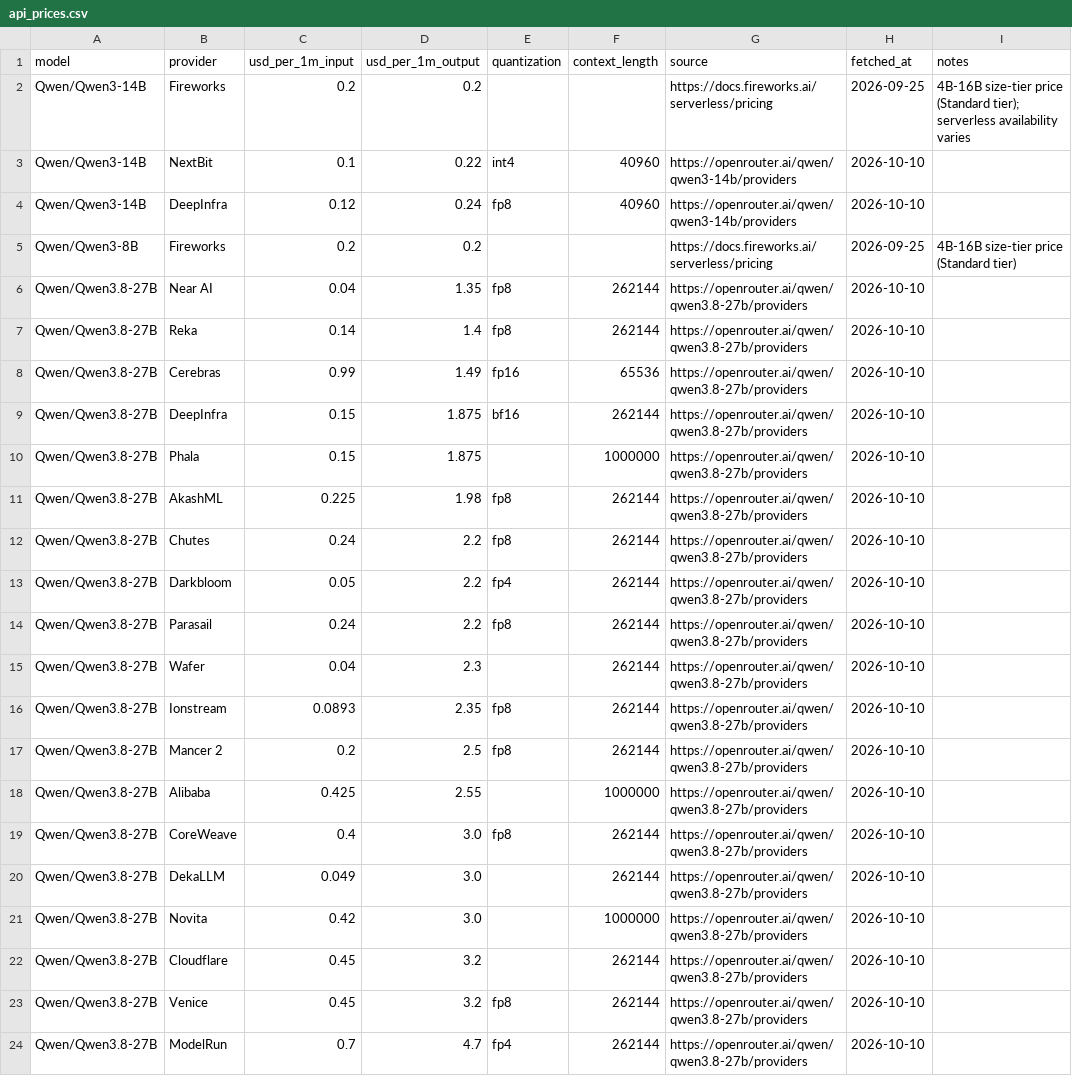
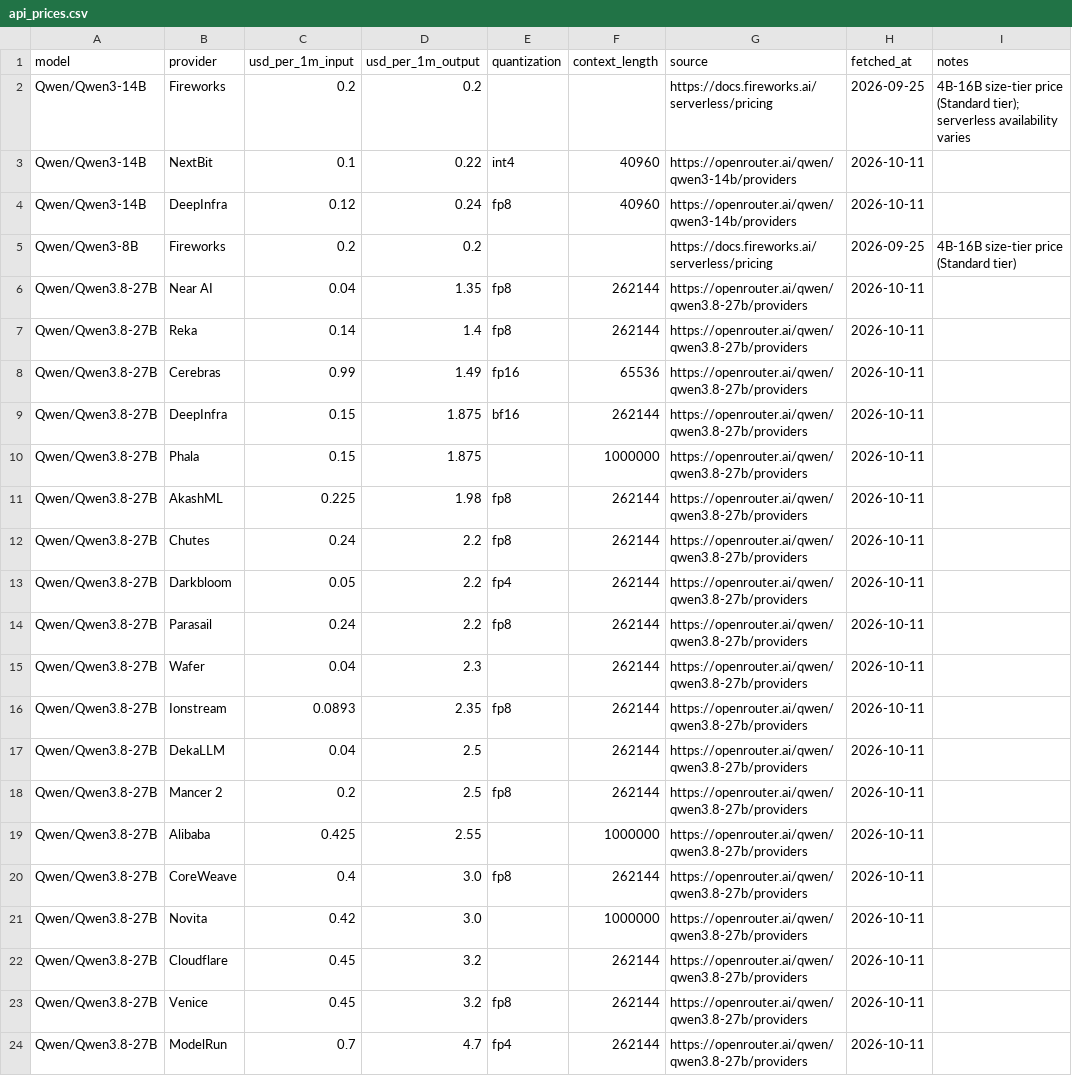
Before and after one commit to tgarg01/silybench-data, a CSV file: derived/csv/api_prices.csv, drawn as a sheet.

```diff
--- a/derived/csv/api_prices.csv
+++ b/derived/csv/api_prices.csv
@@ -2,23 +2,23 @@ model,provider,usd_per_1m_input,usd_per_1m_output,quantization,context_length,so
 Qwen/Qwen3-14B,Fireworks,0.2,0.2,,,https://docs.fireworks.ai/serverless/pricing,2026-09-25,4B-16B size-tier price (Standard tier); serverless availability varies
-Qwen/Qwen3-14B,NextBit,0.1,0.22,int4,40960,https://openrouter.ai/qwen/qwen3-14b/providers,2026-10-10,
-Qwen/Qwen3-14B,DeepInfra,0.12,0.24,fp8,40960,https://openrouter.ai/qwen/qwen3-14b/providers,2026-10-10,
+Qwen/Qwen3-14B,NextBit,0.1,0.22,int4,40960,https://openrouter.ai/qwen/qwen3-14b/providers,2026-10-11,
+Qwen/Qwen3-14B,DeepInfra,0.12,0.24,fp8,40960,https://openrouter.ai/qwen/qwen3-14b/providers,2026-10-11,
 Qwen/Qwen3-8B,Fireworks,0.2,0.2,,,https://docs.fireworks.ai/serverless/pricing,2026-09-25,4B-16B size-tier price (Standard tier)
-Qwen/Qwen3.8-27B,Near AI,0.04,1.35,fp8,262144,https://openrouter.ai/qwen/qwen3.8-27b/providers,2026-10-10,
-Qwen/Qwen3.8-27B,Reka,0.14,1.4,fp8,262144,https://openrouter.ai/qwen/qwen3.8-27b/providers,2026-10-10,
-Qwen/Qwen3.8-27B,Cerebras,0.99,1.49,fp16,65536,https://openrouter.ai/qwen/qwen3.8-27b/providers,2026-10-10,
-Qwen/Qwen3.8-27B,DeepInfra,0.15,1.875,bf16,262144,https://openrouter.ai/qwen/qwen3.8-27b/providers,2026-10-10,
-Qwen/Qwen3.8-27B,Phala,0.15,1.875,,1000000,https://openrouter.ai/qwen/qwen3.8-27b/providers,2026-10-10,
-Qwen/Qwen3.8-27B,AkashML,0.225,1.98,fp8,262144,https://openrouter.ai/qwen/qwen3.8-27b/providers,2026-10-10,
-Qwen/Qwen3.8-27B,Chutes,0.24,2.2,fp8,262144,https://openrouter.ai/qwen/qwen3.8-27b/providers,2026-10-10,
-Qwen/Qwen3.8-27B,Darkbloom,0.05,2.2,fp4,262144,https://openrouter.ai/qwen/qwen3.8-27b/providers,2026-10-10,
-Qwen/Qwen3.8-27B,Parasail,0.24,2.2,fp8,262144,https://openrouter.ai/qwen/qwen3.8-27b/providers,2026-10-10,
-Qwen/Qwen3.8-27B,Wafer,0.04,2.3,,262144,https://openrouter.ai/qwen/qwen3.8-27b/providers,2026-10-10,
-Qwen/Qwen3.8-27B,Ionstream,0.0893,2.35,fp8,262144,https://openrouter.ai/qwen/qwen3.8-27b/providers,2026-10-10,
-Qwen/Qwen3.8-27B,Mancer 2,0.2,2.5,fp8,262144,https://openrouter.ai/qwen/qwen3.8-27b/providers,2026-10-10,
-Qwen/Qwen3.8-27B,Alibaba,0.425,2.55,,1000000,https://openrouter.ai/qwen/qwen3.8-27b/providers,2026-10-10,
-Qwen/Qwen3.8-27B,CoreWeave,0.4,3.0,fp8,262144,https://openrouter.ai/qwen/qwen3.8-27b/providers,2026-10-10,
-Qwen/Qwen3.8-27B,DekaLLM,0.049,3.0,,262144,https://openrouter.ai/qwen/qwen3.8-27b/providers,2026-10-10,
-Qwen/Qwen3.8-27B,Novita,0.42,3.0,,1000000,https://openrouter.ai/qwen/qwen3.8-27b/providers,2026-10-10,
-Qwen/Qwen3.8-27B,Cloudflare,0.45,3.2,,262144,https://openrouter.ai/qwen/qwen3.8-27b/providers,2026-10-10,
-Qwen/Qwen3.8-27B,Venice,0.45,3.2,fp8,262144,https://openrouter.ai/qwen/qwen3.8-27b/providers,2026-10-10,
-Qwen/Qwen3.8-27B,ModelRun,0.7,4.7,fp4,262144,https://openrouter.ai/qwen/qwen3.8-27b/providers,2026-10-10,
+Qwen/Qwen3.8-27B,Near AI,0.04,1.35,fp8,262144,https://openrouter.ai/qwen/qwen3.8-27b/providers,2026-10-11,
+Qwen/Qwen3.8-27B,Reka,0.14,1.4,fp8,262144,https://openrouter.ai/qwen/qwen3.8-27b/providers,2026-10-11,
+Qwen/Qwen3.8-27B,Cerebras,0.99,1.49,fp16,65536,https://openrouter.ai/qwen/qwen3.8-27b/providers,2026-10-11,
+Qwen/Qwen3.8-27B,DeepInfra,0.15,1.875,bf16,262144,https://openrouter.ai/qwen/qwen3.8-27b/providers,2026-10-11,
+Qwen/Qwen3.8-27B,Phala,0.15,1.875,,1000000,https://openrouter.ai/qwen/qwen3.8-27b/providers,2026-10-11,
+Qwen/Qwen3.8-27B,AkashML,0.225,1.98,fp8,262144,https://openrouter.ai/qwen/qwen3.8-27b/providers,2026-10-11,
+Qwen/Qwen3.8-27B,Chutes,0.24,2.2,fp8,262144,https://openrouter.ai/qwen/qwen3.8-27b/providers,2026-10-11,
+Qwen/Qwen3.8-27B,Darkbloom,0.05,2.2,fp4,262144,https://openrouter.ai/qwen/qwen3.8-27b/providers,2026-10-11,
+Qwen/Qwen3.8-27B,Parasail,0.24,2.2,fp8,262144,https://openrouter.ai/qwen/qwen3.8-27b/providers,2026-10-11,
+Qwen/Qwen3.8-27B,Wafer,0.04,2.3,,262144,https://openrouter.ai/qwen/qwen3.8-27b/providers,2026-10-11,
+Qwen/Qwen3.8-27B,Ionstream,0.0893,2.35,fp8,262144,https://openrouter.ai/qwen/qwen3.8-27b/providers,2026-10-11,
+Qwen/Qwen3.8-27B,DekaLLM,0.04,2.5,,262144,https://openrouter.ai/qwen/qwen3.8-27b/providers,2026-10-11,
+Qwen/Qwen3.8-27B,Mancer 2,0.2,2.5,fp8,262144,https://openrouter.ai/qwen/qwen3.8-27b/providers,2026-10-11,
+Qwen/Qwen3.8-27B,Alibaba,0.425,2.55,,1000000,https://openrouter.ai/qwen/qwen3.8-27b/providers,2026-10-11,
+Qwen/Qwen3.8-27B,CoreWeave,0.4,3.0,fp8,262144,https://openrouter.ai/qwen/qwen3.8-27b/providers,2026-10-11,
+Qwen/Qwen3.8-27B,Novita,0.42,3.0,,1000000,https://openrouter.ai/qwen/qwen3.8-27b/providers,2026-10-11,
+Qwen/Qwen3.8-27B,Cloudflare,0.45,3.2,,262144,https://openrouter.ai/qwen/qwen3.8-27b/providers,2026-10-11,
+Qwen/Qwen3.8-27B,Venice,0.45,3.2,fp8,262144,https://openrouter.ai/qwen/qwen3.8-27b/providers,2026-10-11,
+Qwen/Qwen3.8-27B,ModelRun,0.7,4.7,fp4,262144,https://openrouter.ai/qwen/qwen3.8-27b/providers,2026-10-11,
```
Also changed, not shown: 4 other files.
